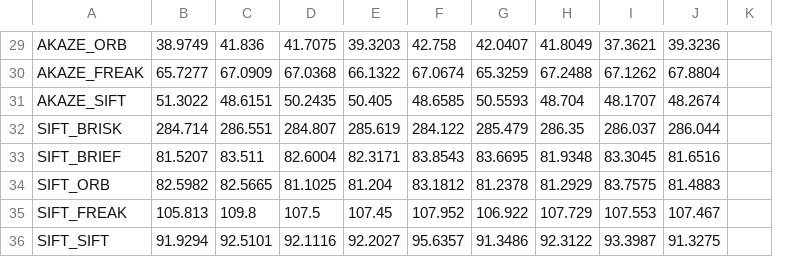
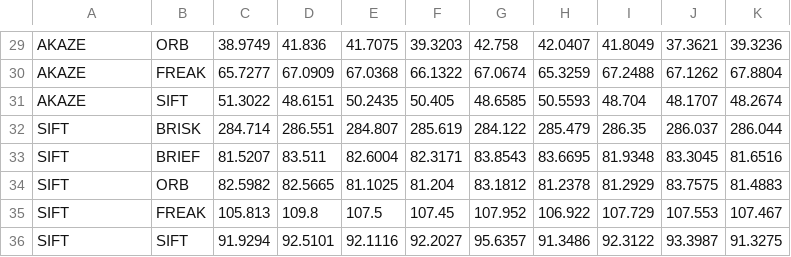
Before and after one commit to pyadmell/sensor-fusion-udacity, a CSV file: p2_2d_feature_tracking/MP_9.csv, drawn as a sheet; only a part is shown, gaps mark what is left out; removed rows and columns are numbered as before the commit, all else as after; the diff covers the shown part only; the diff names each change by its address in the sheet, - before the commit and + after, or states it on an @@ line.

```diff
--- a/p2_2d_feature_tracking/MP_9.csv
+++ b/p2_2d_feature_tracking/MP_9.csv
+column B, rows 29-36: ORB | FREAK | SIFT | BRISK | BRIEF | ORB | FREAK | SIFT
-column K, empty
-A29: AKAZE_ORB
+A29: AKAZE
-A30: AKAZE_FREAK
+A30: AKAZE
-A31: AKAZE_SIFT
+A31: AKAZE
-A32: SIFT_BRISK
+A32: SIFT
-A33: SIFT_BRIEF
+A33: SIFT
-A34: SIFT_ORB
+A34: SIFT
-A35: SIFT_FREAK
+A35: SIFT
-A36: SIFT_SIFT
+A36: SIFT
```
Also changed, not shown: 1 added row, 1 removed row and 27 edited cells elsewhere in this file.
